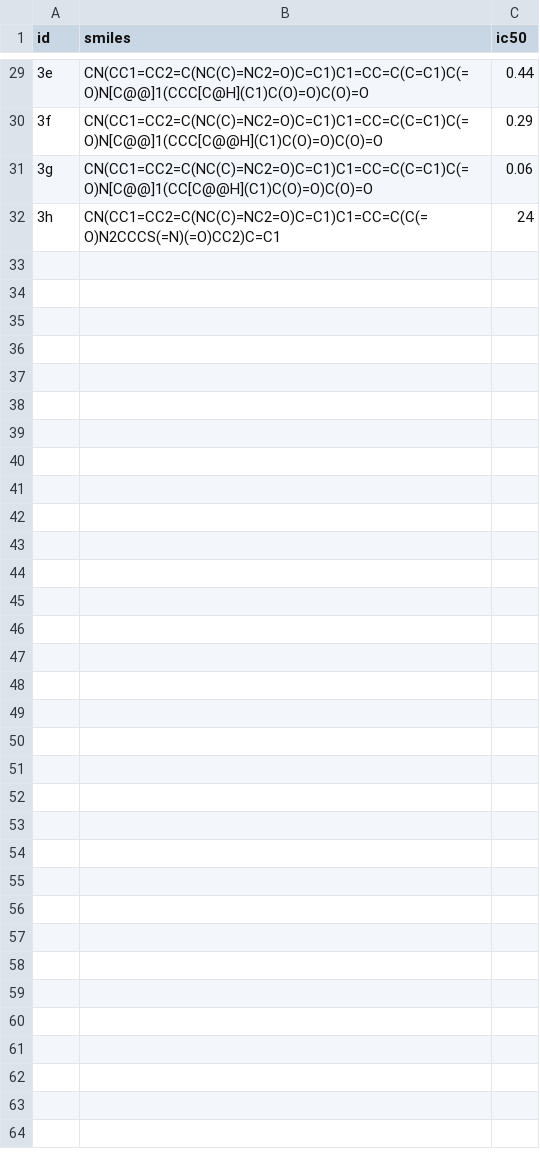
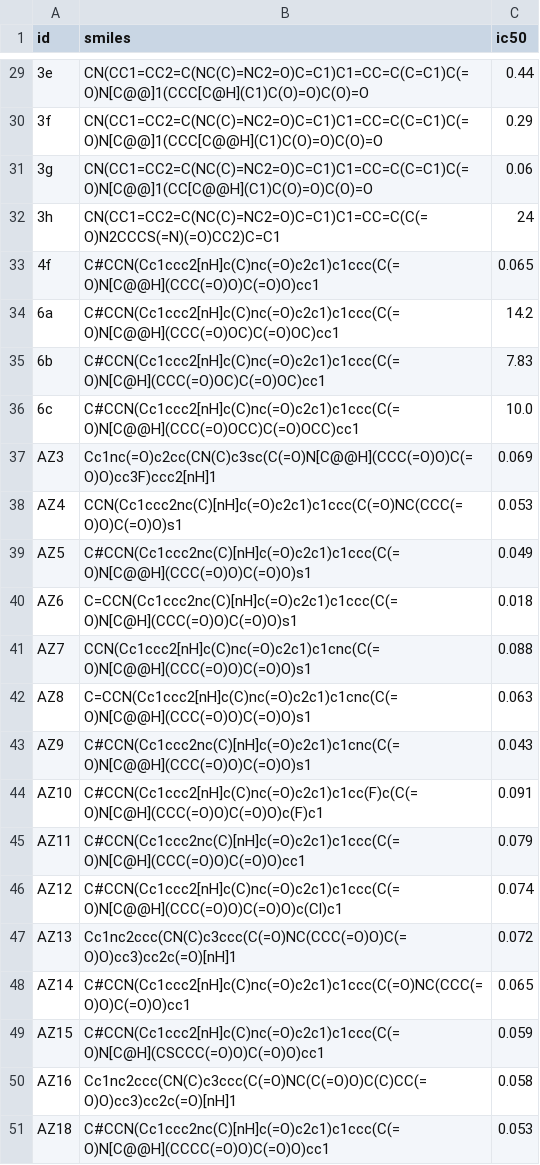
Before and after one commit to Popov-Lab-UNC/mockdock, a CSV file: data/pptt_ralt.csv, drawn as a sheet; only a part is shown, gaps mark what is left out; the diff covers the shown part only; the diff names each change by its address in the sheet, - before the commit and + after, or states it on an @@ line.

```diff
--- a/data/pptt_ralt.csv
+++ b/data/pptt_ralt.csv
+row 33: 4f | C#CCN(Cc1ccc2[nH]c(C)nc(=O)c2c1)c1ccc(C(=O)N[C@@H](CCC(=O)O)C(=O)O)cc1 | 0.065
+row 34: 6a | C#CCN(Cc1ccc2[nH]c(C)nc(=O)c2c1)c1ccc(C(=O)N[C@@H](CCC(=O)OC)C(=O)OC)cc1 | 14.2
+row 35: 6b | C#CCN(Cc1ccc2[nH]c(C)nc(=O)c2c1)c1ccc(C(=O)N[C@H](CCC(=O)OC)C(=O)OC)cc1 | 7.83
+row 36: 6c | C#CCN(Cc1ccc2[nH]c(C)nc(=O)c2c1)c1ccc(C(=O)N[C@@H](CCC(=O)OCC)C(=O)OCC)cc1 | 10.0
+row 37: AZ3 | Cc1nc(=O)c2cc(CN(C)c3sc(C(=O)N[C@@H](CCC(=O)O)C(=O)O)cc3F)ccc2[nH]1 | 0.069
+row 38: AZ4 | CCN(Cc1ccc2nc(C)[nH]c(=O)c2c1)c1ccc(C(=O)NC(CCC(=O)O)C(=O)O)s1 | 0.053
+row 39: AZ5 | C#CCN(Cc1ccc2nc(C)[nH]c(=O)c2c1)c1ccc(C(=O)N[C@@H](CCC(=O)O)C(=O)O)s1 | 0.049
+row 40: AZ6 | C=CCN(Cc1ccc2nc(C)[nH]c(=O)c2c1)c1ccc(C(=O)N[C@H](CCC(=O)O)C(=O)O)s1 | 0.018
+row 41: AZ7 | CCN(Cc1ccc2[nH]c(C)nc(=O)c2c1)c1cnc(C(=O)N[C@@H](CCC(=O)O)C(=O)O)s1 | 0.088
+row 42: AZ8 | C=CCN(Cc1ccc2[nH]c(C)nc(=O)c2c1)c1cnc(C(=O)N[C@@H](CCC(=O)O)C(=O)O)s1 | 0.063
+row 43: AZ9 | C#CCN(Cc1ccc2nc(C)[nH]c(=O)c2c1)c1cnc(C(=O)N[C@@H](CCC(=O)O)C(=O)O)s1 | 0.043
+row 44: AZ10 | C#CCN(Cc1ccc2[nH]c(C)nc(=O)c2c1)c1cc(F)c(C(=O)N[C@H](CCC(=O)O)C(=O)O)c(F)c1 | 0.091
+row 45: AZ11 | C#CCN(Cc1ccc2nc(C)[nH]c(=O)c2c1)c1ccc(C(=O)N[C@H](CCC(=O)O)C(=O)O)cc1 | 0.079
+row 46: AZ12 | C#CCN(Cc1ccc2[nH]c(C)nc(=O)c2c1)c1ccc(C(=O)N[C@@H](CCC(=O)O)C(=O)O)c(Cl)c1 | 0.074
+row 47: AZ13 | Cc1nc2ccc(CN(C)c3ccc(C(=O)NC(CCC(=O)O)C(=O)O)cc3)cc2c(=O)[nH]1 | 0.072
+row 48: AZ14 | C#CCN(Cc1ccc2[nH]c(C)nc(=O)c2c1)c1ccc(C(=O)NC(CCC(=O)O)C(=O)O)cc1 | 0.065
+row 49: AZ15 | C#CCN(Cc1ccc2[nH]c(C)nc(=O)c2c1)c1ccc(C(=O)N[C@H](CSCCC(=O)O)C(=O)O)cc1 | 0.059
+row 50: AZ16 | Cc1nc2ccc(CN(C)c3ccc(C(=O)NC(C(=O)O)C(C)CC(=O)O)cc3)cc2c(=O)[nH]1 | 0.058
+row 51: AZ18 | C#CCN(Cc1ccc2nc(C)[nH]c(=O)c2c1)c1ccc(C(=O)N[C@@H](CCCC(=O)O)C(=O)O)cc1 | 0.053
```
Also changed, not shown: 10 added rows elsewhere in this file, 7 other files.
